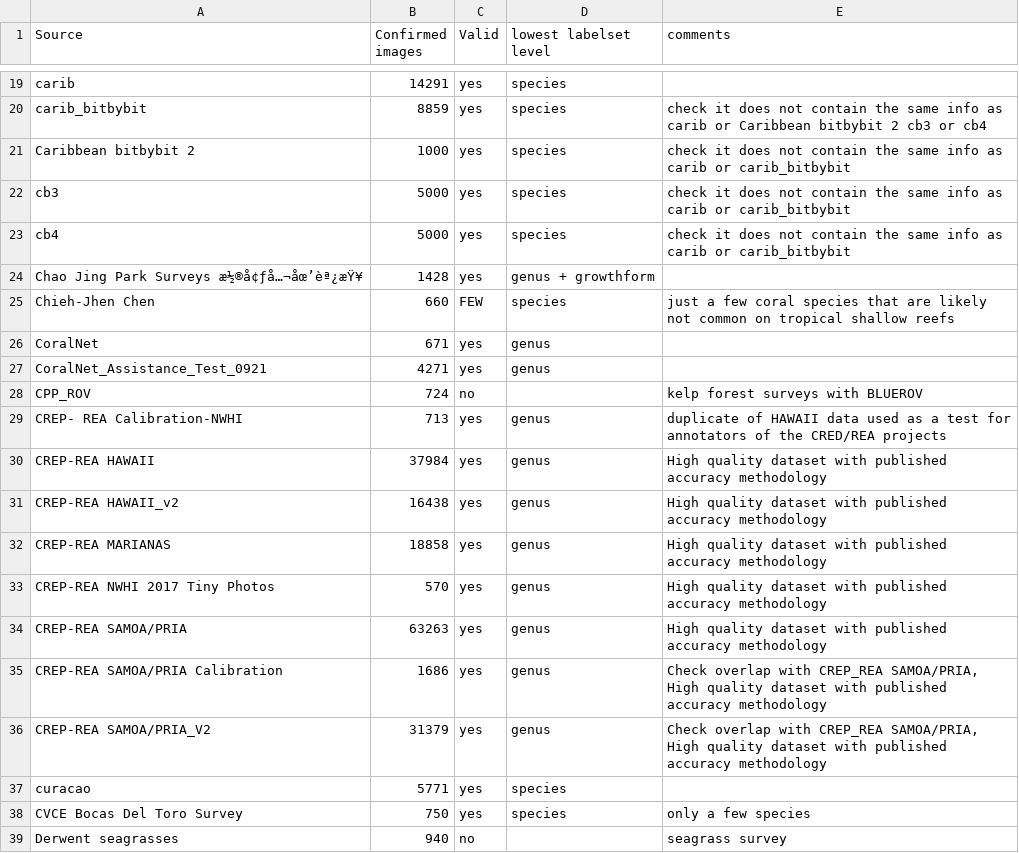
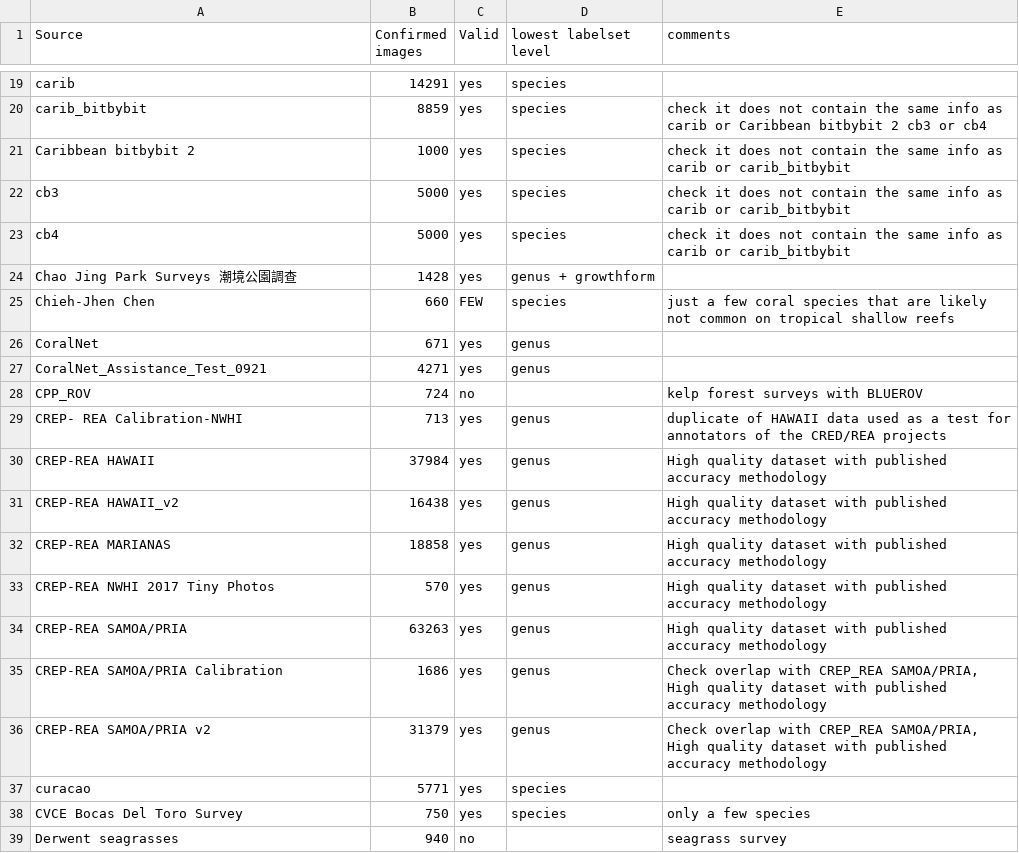
Before and after one commit to ReefNet-Project/coralnet_crawler, a CSV file: sources.csv, drawn as a sheet; only a part is shown, gaps mark what is left out.

Commit message:
feat: finish get_sources_data.py script

```diff
--- a/sources.csv
+++ b/sources.csv
@@ -23,3 +23,3 @@ cb3,5000,yes,species,check it does not contain the same info as carib or carib_b
 cb4,5000,yes,species,check it does not contain the same info as carib or carib_bitbybit
-Chao Jing Park Surveys æ½®å¢ƒå…¬åœ’èª¿æŸ¥,1428,yes,genus + growthform,
+Chao Jing Park Surveys 潮境公園調查,1428,yes,genus + growthform,
 Chieh-Jhen Chen,660,FEW,species,just a few coral species that are likely not common on tropical shallow reefs
@@ -35,3 +35,3 @@ CREP-REA SAMOA/PRIA,63263,yes,genus,High quality dataset with published accuracy
 CREP-REA SAMOA/PRIA Calibration,1686,yes,genus,"Check overlap with CREP_REA SAMOA/PRIA, High quality dataset with published accuracy methodology"
-CREP-REA SAMOA/PRIA_V2,31379,yes,genus,"Check overlap with CREP_REA SAMOA/PRIA, High quality dataset with published accuracy methodology"
+CREP-REA SAMOA/PRIA v2,31379,yes,genus,"Check overlap with CREP_REA SAMOA/PRIA, High quality dataset with published accuracy methodology"
 curacao,5771,yes,species,
```
Also changed, not shown: 1 other file.
